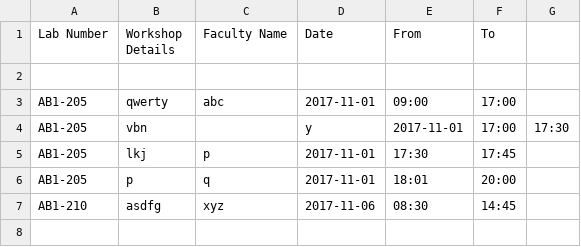
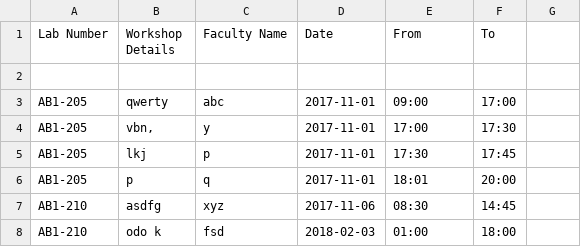
Before and after one commit to SudharshanNagarajan17/IWP, a CSV file: workshop-lno.csv, drawn as a sheet.

```diff
--- a/workshop-lno.csv
+++ b/workshop-lno.csv
@@ -3,3 +3,3 @@
 AB1-205,qwerty,abc,2017-11-01,09:00,17:00
-AB1-205,vbn,,y,2017-11-01,17:00,17:30
+AB1-205,"vbn,",y,2017-11-01,17:00,17:30
 AB1-205,lkj,p,2017-11-01,17:30,17:45
@@ -7 +7,2 @@ AB1-205,p,q,2017-11-01,18:01,20:00
 AB1-210,asdfg,xyz,2017-11-06,08:30,14:45
+AB1-210,"odo k",fsd,2018-02-03,01:00,18:00
```
Also changed, not shown: workshop-date.csv, 6 other files.
